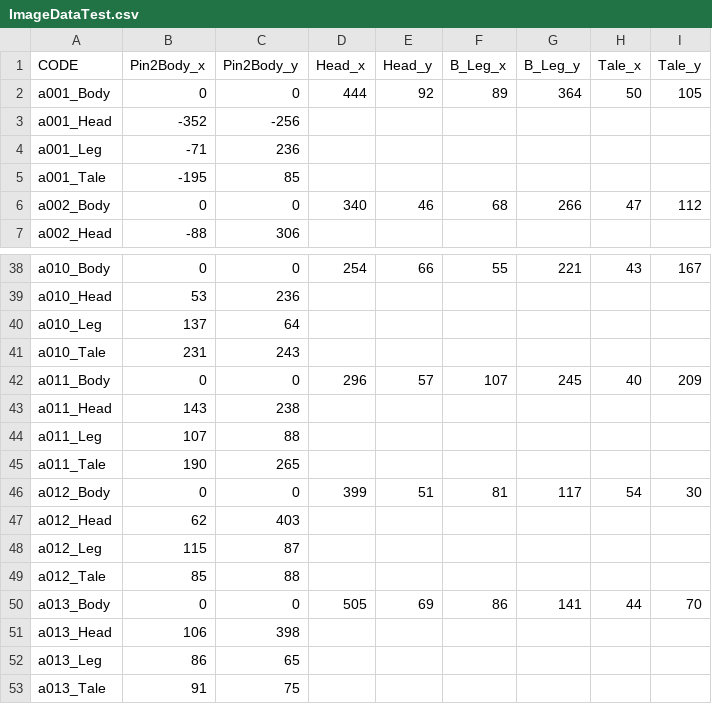
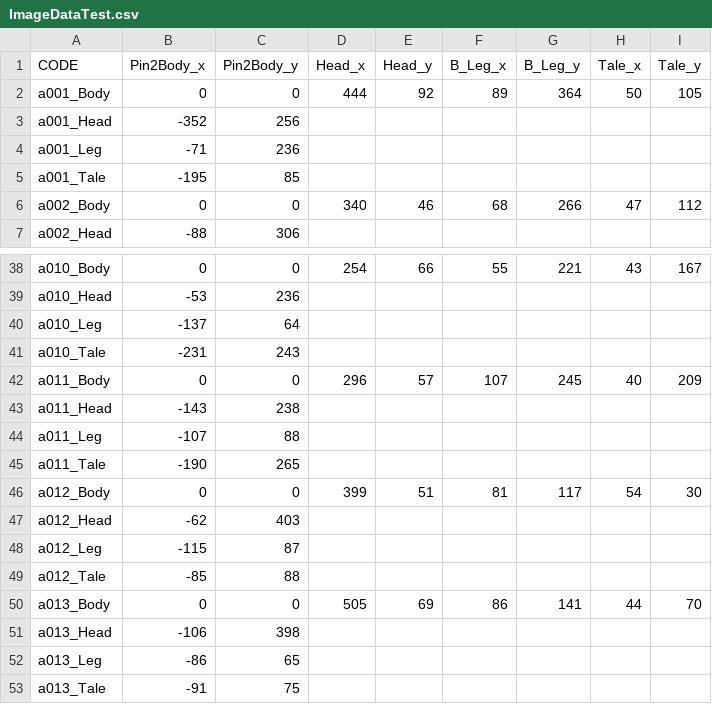
Before and after one commit to leejimin3/Zempie_TP, a CSV file: ImageDataTest.csv, drawn as a sheet; only a part is shown, gaps mark what is left out; the diff covers the shown part only; the diff names each change by its address in the sheet, - before the commit and + after, or states it on an @@ line.

```diff
--- a/ImageDataTest.csv
+++ b/ImageDataTest.csv
-C3 (Pin2Body_y): -256
+C3 (Pin2Body_y): 256
-B39 (Pin2Body_x): 53
+B39 (Pin2Body_x): -53
-B40 (Pin2Body_x): 137
+B40 (Pin2Body_x): -137
-B41 (Pin2Body_x): 231
+B41 (Pin2Body_x): -231
-B43 (Pin2Body_x): 143
+B43 (Pin2Body_x): -143
-B44 (Pin2Body_x): 107
+B44 (Pin2Body_x): -107
-B45 (Pin2Body_x): 190
+B45 (Pin2Body_x): -190
-B47 (Pin2Body_x): 62
+B47 (Pin2Body_x): -62
-B48 (Pin2Body_x): 115
+B48 (Pin2Body_x): -115
-B49 (Pin2Body_x): 85
+B49 (Pin2Body_x): -85
-B51 (Pin2Body_x): 106
+B51 (Pin2Body_x): -106
-B52 (Pin2Body_x): 86
+B52 (Pin2Body_x): -86
-B53 (Pin2Body_x): 91
+B53 (Pin2Body_x): -91
```
Also changed, not shown: 18 edited cells elsewhere in this file, 7 other files.
